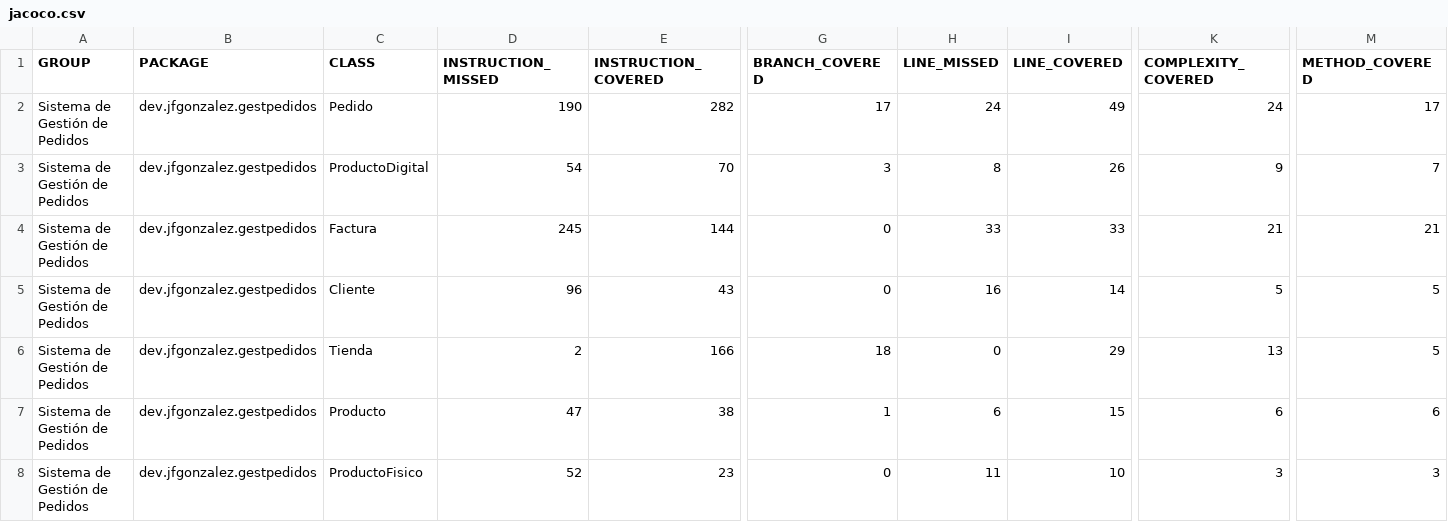
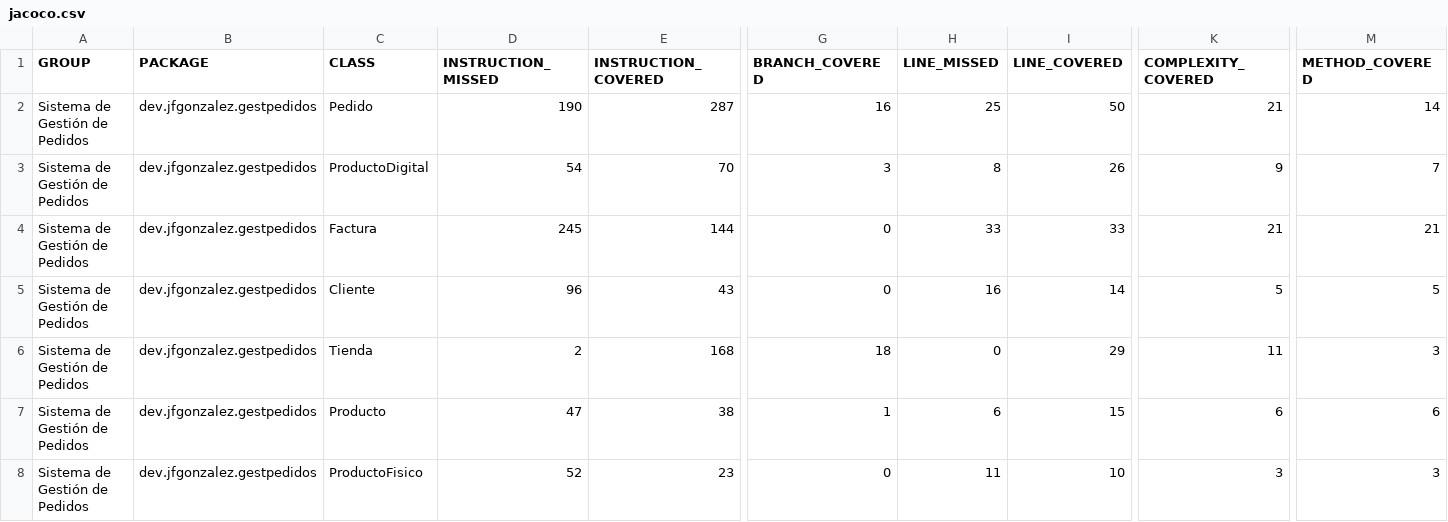
Before and after one commit to shadowbirdo/JFGonzalezSistemaGestionPedidos, a CSV file: target/site/jacoco/jacoco.csv, drawn as a sheet; only a part is shown, gaps mark what is left out; the diff names each change by its address in the sheet, - before the commit and + after, or states it on an @@ line.

Commit message:
Arreglé todos los code smells detectados por sonarQube y excluí MasterGroupTest.java para evitar falsos positivos.

```diff
--- a/target/site/jacoco/jacoco.csv
+++ b/target/site/jacoco/jacoco.csv
-E2 (INSTRUCTION_COVERED): 282
+E2 (INSTRUCTION_COVERED): 287
-G2 (BRANCH_COVERED): 17
+G2 (BRANCH_COVERED): 16
-H2 (LINE_MISSED): 24
+H2 (LINE_MISSED): 25
-I2 (LINE_COVERED): 49
+I2 (LINE_COVERED): 50
-K2 (COMPLEXITY_COVERED): 24
+K2 (COMPLEXITY_COVERED): 21
-M2 (METHOD_COVERED): 17
+M2 (METHOD_COVERED): 14
-E6 (INSTRUCTION_COVERED): 166
+E6 (INSTRUCTION_COVERED): 168
-K6 (COMPLEXITY_COVERED): 13
+K6 (COMPLEXITY_COVERED): 11
-M6 (METHOD_COVERED): 5
+M6 (METHOD_COVERED): 3
```
Also changed, not shown: 44 other files.
